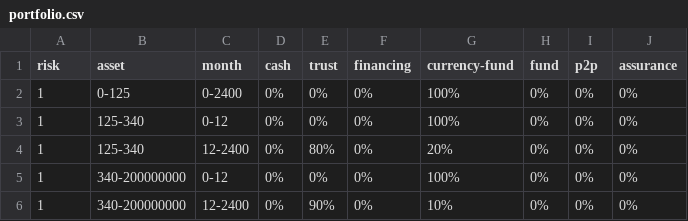
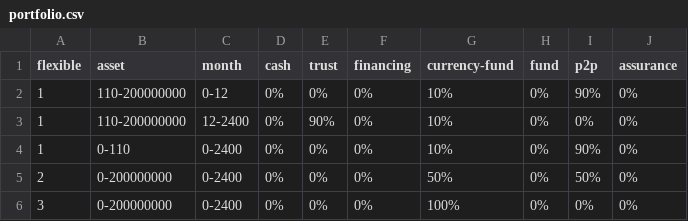
Before and after one commit to 859162000/wlba, a CSV file: fixture/portfolio.csv, drawn as a sheet.

Commit message:
Add portfolio p2p

```diff
--- a/fixture/portfolio.csv
+++ b/fixture/portfolio.csv
@@ -1,6 +1,6 @@
-risk,asset,month,cash,trust,financing,currency-fund,fund,p2p,assurance
-1,0-125,0-2400,0%,0%,0%,100%,0%,0%,0%
-1,125-340,0-12,0%,0%,0%,100%,0%,0%,0%
-1,125-340,12-2400,0%,80%,0%,20%,0%,0%,0%
-1,340-200000000,0-12,0%,0%,0%,100%,0%,0%,0%
-1,340-200000000,12-2400,0%,90%,0%,10%,0%,0%,0%
+flexible,asset,month,cash,trust,financing,currency-fund,fund,p2p,assurance
+1,110-200000000,0-12,0%,0%,0%,10%,0%,90%,0%
+1,110-200000000,12-2400,0%,90%,0%,10%,0%,0%,0%
+1,0-110,0-2400,0%,0%,0%,10%,0%,90%,0%
+2,0-200000000,0-2400,0%,0%,0%,50%,0%,50%,0%
+3,0-200000000,0-2400,0%,0%,0%,100%,0%,0%,0%
```
Also changed, not shown: 8 other files.
